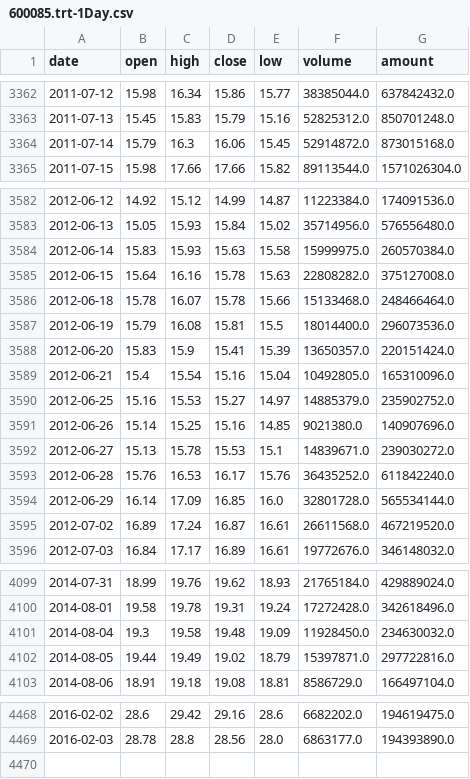
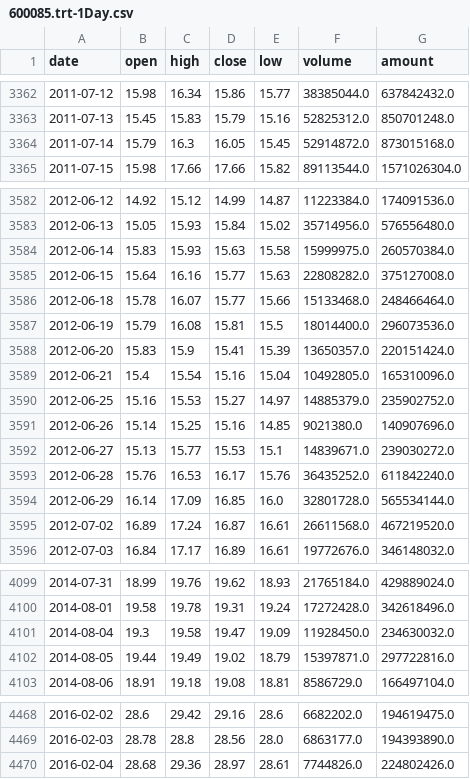
Before and after one commit to ssjatmhmy/agares, a CSV file: data/cst/600085.trt-1Day.csv, drawn as a sheet; only a part is shown, gaps mark what is left out.

```diff
--- a/data/cst/600085.trt-1Day.csv
+++ b/data/cst/600085.trt-1Day.csv
@@ -3363,3 +3363,3 @@ date,open,high,close,low,volume,amount
 2011-07-13,15.45,15.83,15.79,15.16,52825312.0,850701248.0
-2011-07-14,15.79,16.3,16.06,15.45,52914872.0,873015168.0
+2011-07-14,15.79,16.3,16.05,15.45,52914872.0,873015168.0
 2011-07-15,15.98,17.66,17.66,15.82,89113544.0,1571026304.0
@@ -3584,4 +3584,4 @@ date,open,high,close,low,volume,amount
 2012-06-14,15.83,15.93,15.63,15.58,15999975.0,260570384.0
-2012-06-15,15.64,16.16,15.78,15.63,22808282.0,375127008.0
-2012-06-18,15.78,16.07,15.78,15.66,15133468.0,248466464.0
+2012-06-15,15.64,16.16,15.77,15.63,22808282.0,375127008.0
+2012-06-18,15.78,16.07,15.77,15.66,15133468.0,248466464.0
 2012-06-19,15.79,16.08,15.81,15.5,18014400.0,296073536.0
@@ -3591,3 +3591,3 @@ date,open,high,close,low,volume,amount
 2012-06-26,15.14,15.25,15.16,14.85,9021380.0,140907696.0
-2012-06-27,15.13,15.78,15.53,15.1,14839671.0,239030272.0
+2012-06-27,15.13,15.77,15.53,15.1,14839671.0,239030272.0
 2012-06-28,15.76,16.53,16.17,15.76,36435252.0,611842240.0
@@ -4100,3 +4100,3 @@ date,open,high,close,low,volume,amount
 2014-08-01,19.58,19.78,19.31,19.24,17272428.0,342618496.0
-2014-08-04,19.3,19.58,19.48,19.09,11928450.0,234630032.0
+2014-08-04,19.3,19.58,19.47,19.09,11928450.0,234630032.0
 2014-08-05,19.44,19.49,19.02,18.79,15397871.0,297722816.0
@@ -4469 +4469,2 @@ date,open,high,close,low,volume,amount
 2016-02-03,28.78,28.8,28.56,28.0,6863177.0,194393890.0
+2016-02-04,28.68,29.36,28.97,28.61,7744826.0,224802426.0
```
Also changed, not shown: data/cst/000001.sz-1Day.csv, data/cst/000544.zyhb-1Day.csv, 5 other files.
